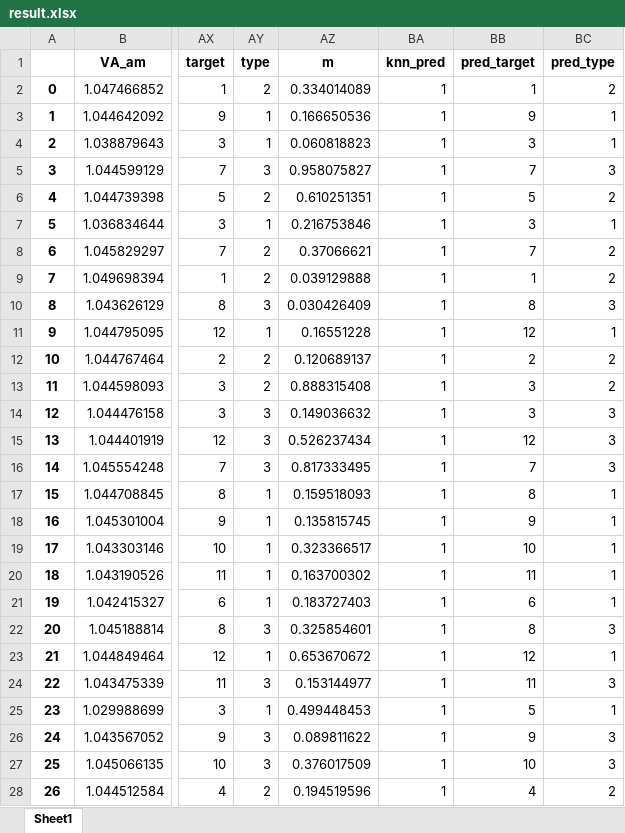
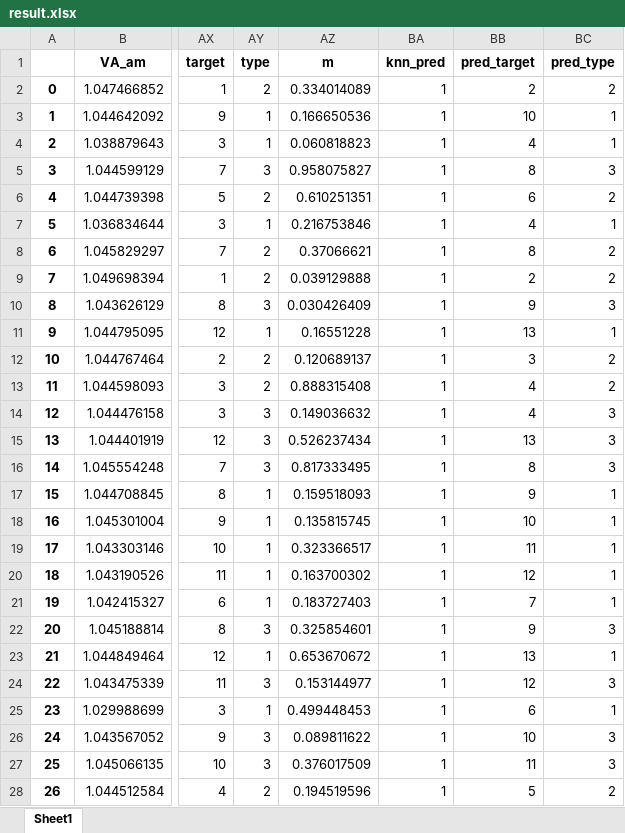
Before and after one commit to dlgzpwjd/uou_psl, an Excel workbook: result.xlsx, sheet Sheet1, drawn as a sheet; only a part is shown, gaps mark what is left out; values as stored, in another font and other column widths than the file's, no borders; the diff covers the shown part only; the diff names each change by its address in the sheet, - before the commit and + after, or states it on an @@ line.

```diff
--- a/result.xlsx (sheet Sheet1)
+++ b/result.xlsx (sheet Sheet1)
-BB2 (pred_target): 1
+BB2 (pred_target): 2
-BB3 (pred_target): 9
+BB3 (pred_target): 10
-BB4 (pred_target): 3
+BB4 (pred_target): 4
-BB5 (pred_target): 7
+BB5 (pred_target): 8
-BB6 (pred_target): 5
+BB6 (pred_target): 6
-BB7 (pred_target): 3
+BB7 (pred_target): 4
-BB8 (pred_target): 7
+BB8 (pred_target): 8
-BB9 (pred_target): 1
+BB9 (pred_target): 2
-BB10 (pred_target): 8
+BB10 (pred_target): 9
-BB11 (pred_target): 12
+BB11 (pred_target): 13
-BB12 (pred_target): 2
+BB12 (pred_target): 3
-BB13:BB14 (pred_target): 3
+BB13:BB14 (pred_target): 4
-BB15 (pred_target): 12
+BB15 (pred_target): 13
-BB16 (pred_target): 7
+BB16 (pred_target): 8
-BB17 (pred_target): 8
+BB17 (pred_target): 9
-BB18 (pred_target): 9
+BB18 (pred_target): 10
-BB19 (pred_target): 10
+BB19 (pred_target): 11
-BB20 (pred_target): 11
+BB20 (pred_target): 12
-BB21 (pred_target): 6
+BB21 (pred_target): 7
-BB22 (pred_target): 8
+BB22 (pred_target): 9
-BB23 (pred_target): 12
+BB23 (pred_target): 13
-BB24 (pred_target): 11
+BB24 (pred_target): 12
-BB25 (pred_target): 5
+BB25 (pred_target): 6
-BB26 (pred_target): 9
+BB26 (pred_target): 10
-BB27 (pred_target): 10
+BB27 (pred_target): 11
-BB28 (pred_target): 4
+BB28 (pred_target): 5
```
Also changed, not shown: 1673 edited cells elsewhere in this sheet, 21 other files.
